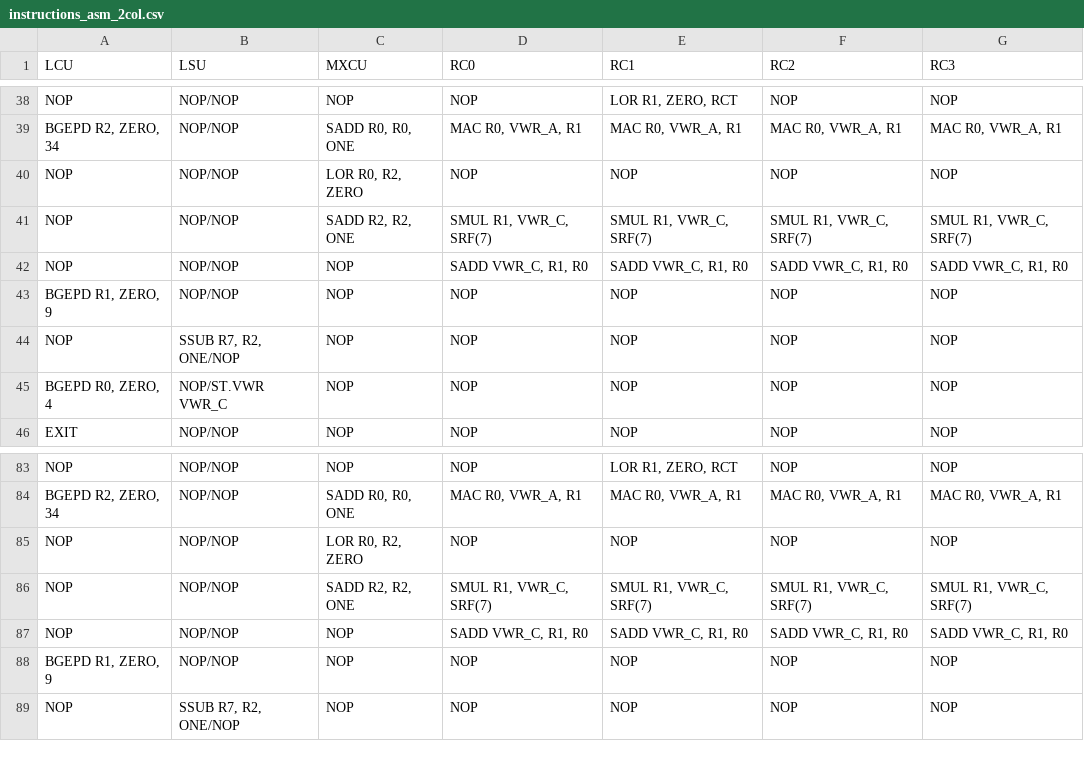
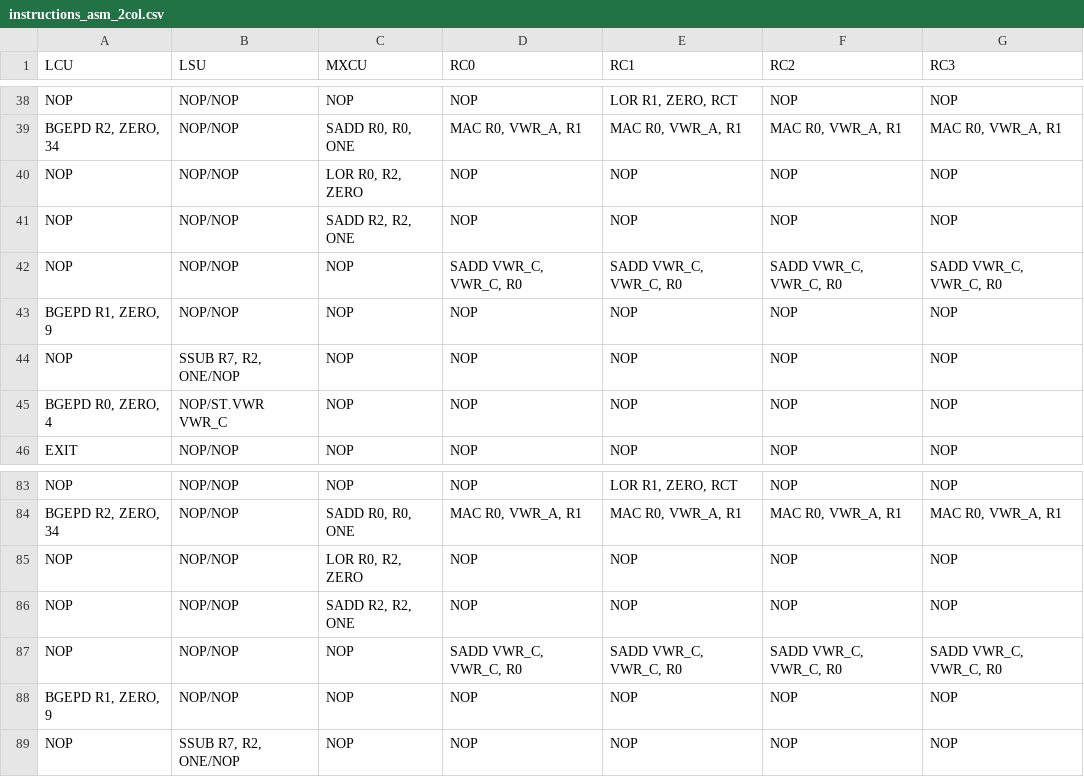
Before and after one commit to esl-epfl/DIsco-CGRA-sim, a CSV file: kernels/mmul_v1_tiling_32x32/instructions_asm_2col.csv, drawn as a sheet; only a part is shown, gaps mark what is left out; the diff covers the shown part only.

```diff
--- a/kernels/mmul_v1_tiling_32x32/instructions_asm_2col.csv
+++ b/kernels/mmul_v1_tiling_32x32/instructions_asm_2col.csv
@@ -40,4 +40,4 @@ NOP,NOP/NOP,NOP,NOP,"LOR R1, ZERO, RCT",NOP,NOP
 NOP,NOP/NOP,"LOR R0, R2, ZERO",NOP,NOP,NOP,NOP
-NOP,NOP/NOP,"SADD R2, R2, ONE","SMUL R1, VWR_C, SRF(7)","SMUL R1, VWR_C, SRF(7)","SMUL R1, VWR_C, SRF(7)","SMUL R1, VWR_C, SRF(7)"
-NOP,NOP/NOP,NOP,"SADD VWR_C, R1, R0","SADD VWR_C, R1, R0","SADD VWR_C, R1, R0","SADD VWR_C, R1, R0"
+NOP,NOP/NOP,"SADD R2, R2, ONE","NOP","NOP","NOP","NOP"
+NOP,NOP/NOP,NOP,"SADD VWR_C, VWR_C, R0","SADD VWR_C, VWR_C, R0","SADD VWR_C, VWR_C, R0","SADD VWR_C, VWR_C, R0"
 "BGEPD R1, ZERO, 9","NOP/NOP",NOP,NOP,NOP,NOP,NOP
@@ -85,4 +85,4 @@ NOP,NOP/NOP,NOP,NOP,"LOR R1, ZERO, RCT",NOP,NOP
 NOP,NOP/NOP,"LOR R0, R2, ZERO",NOP,NOP,NOP,NOP
-NOP,NOP/NOP,"SADD R2, R2, ONE","SMUL R1, VWR_C, SRF(7)","SMUL R1, VWR_C, SRF(7)","SMUL R1, VWR_C, SRF(7)","SMUL R1, VWR_C, SRF(7)"
-NOP,NOP/NOP,NOP,"SADD VWR_C, R1, R0","SADD VWR_C, R1, R0","SADD VWR_C, R1, R0","SADD VWR_C, R1, R0"
+NOP,NOP/NOP,"SADD R2, R2, ONE","NOP","NOP","NOP","NOP"
+NOP,NOP/NOP,NOP,"SADD VWR_C, VWR_C, R0","SADD VWR_C, VWR_C, R0","SADD VWR_C, VWR_C, R0","SADD VWR_C, VWR_C, R0"
 "BGEPD R1, ZERO, 9","NOP/NOP",NOP,NOP,NOP,NOP,NOP
```
Also changed, not shown: 56 edited cells elsewhere in this file, 14 other files.
